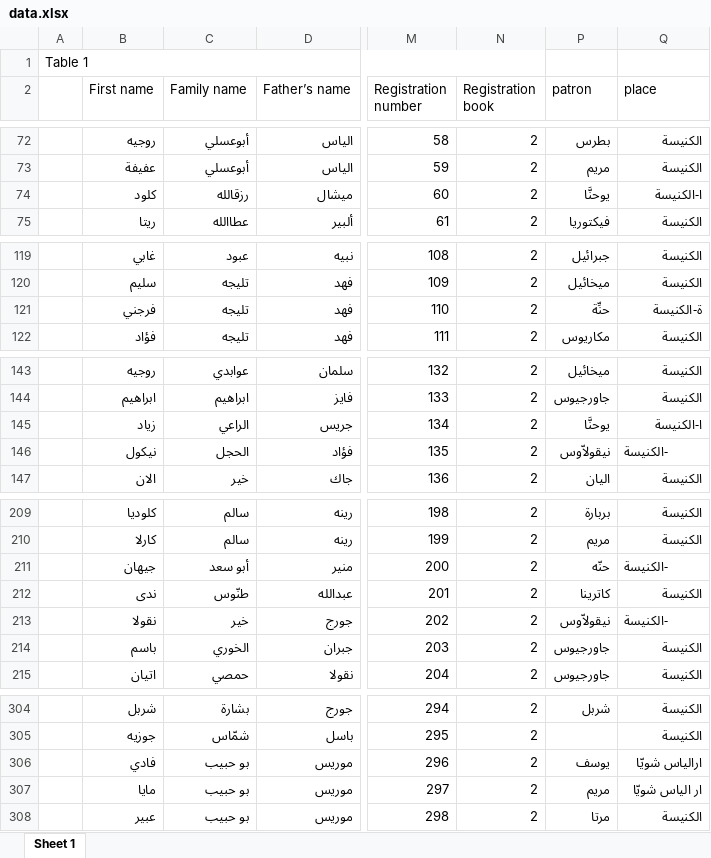
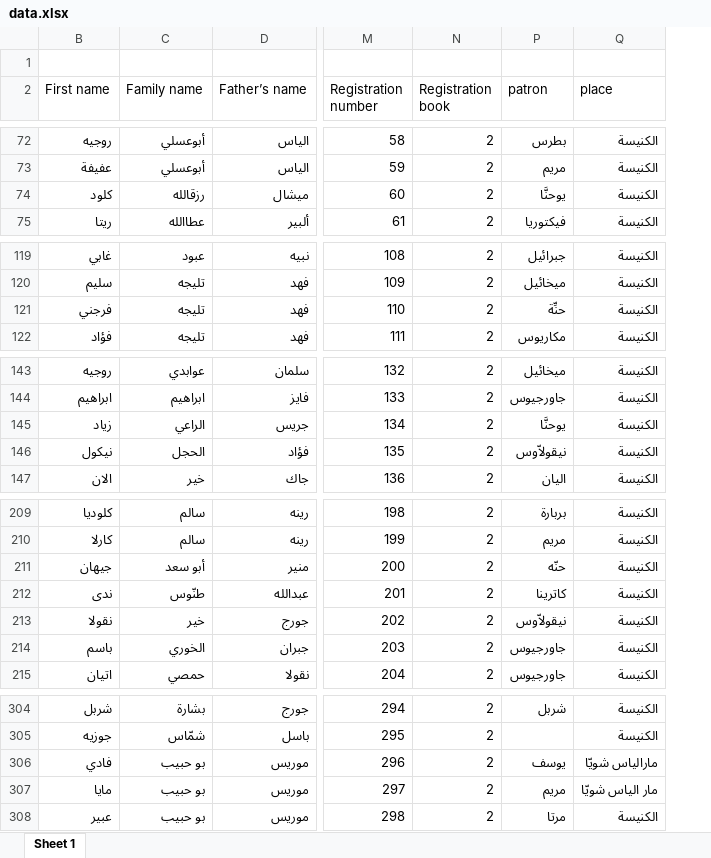
Before and after one commit to shadyk/documentGenerator, an Excel workbook: data/data.xlsx, sheet Sheet 1, drawn as a sheet; only a part is shown, gaps mark what is left out; values as stored, in another font and other column widths than the file's, no cell formats; removed rows and columns are numbered as before the commit, all else as after; the diff covers the shown part only; the diff names each change by its address in the sheet, - before the commit and + after, or states it on an @@ line.

```diff
--- a/data/data.xlsx (sheet Sheet 1)
+++ b/data/data.xlsx (sheet Sheet 1)
@@ column A hidden, row 1: Table 1 @@
-Q74 (place): ا-الكنيسة
+Q74 (place): الكنيسة
-Q121 (place): ة-الكنيسة
+Q121 (place): الكنيسة
-Q145 (place): ا-الكنيسة
+Q145 (place): الكنيسة
-Q146 (place): -الكنيسة
+Q146 (place): الكنيسة
-Q211 (place): -الكنيسة
+Q211 (place): الكنيسة
-Q213 (place): -الكنيسة
+Q213 (place): الكنيسة
-Q306 (place): ارالياس شويّا
+Q306 (place): مارالياس شويّا
-Q307 (place): ار الياس شويّا
+Q307 (place): مار الياس شويّا
```
Also changed, not shown: 5 added rows and 20 edited cells elsewhere in this sheet, cell formats, formulas that keep their value, hidden cells.
